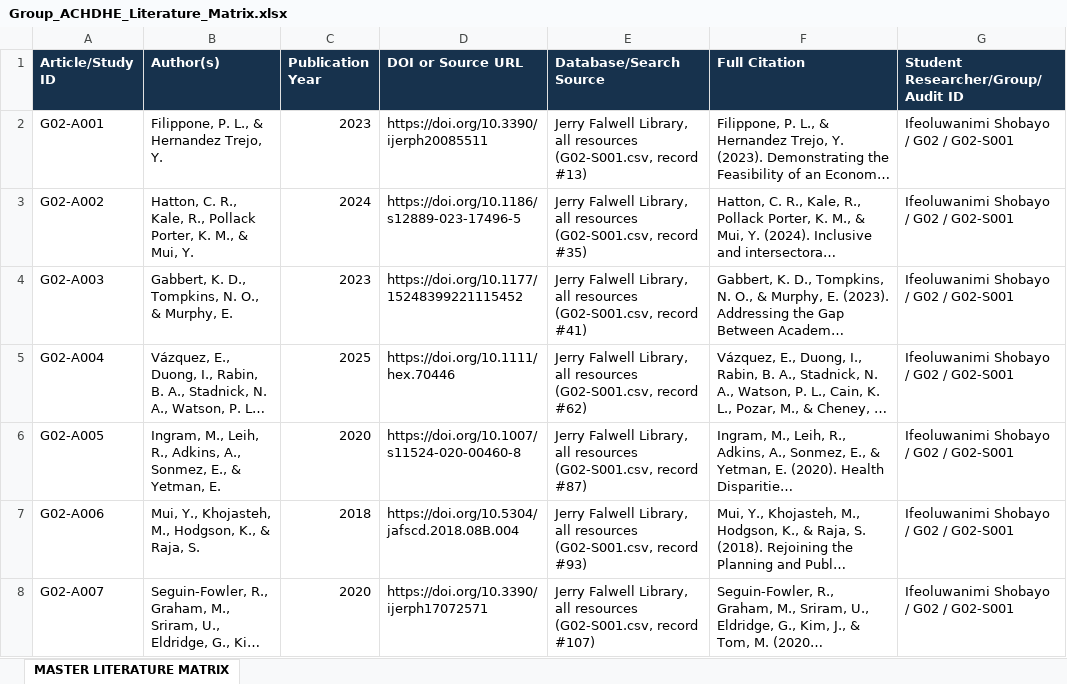
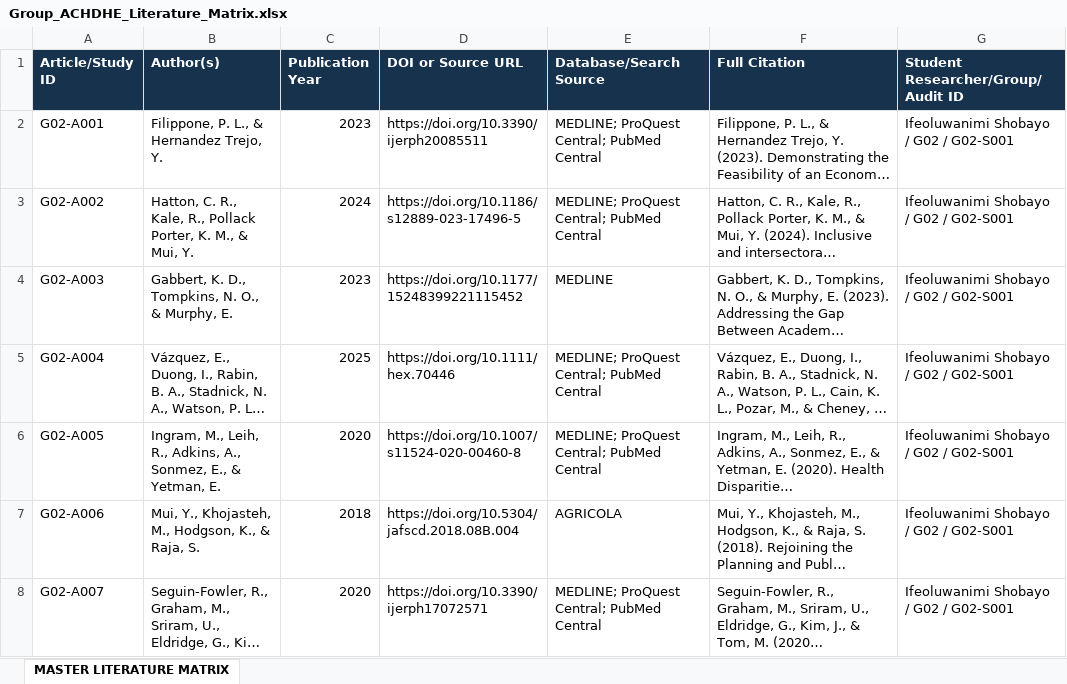
Before and after one commit to ipshobayo/Research, an Excel workbook: Dropbox_Upload/01 — Shared Literature Matrix/Group_ACHDHE_Literature_Matrix.xlsx, sheet MASTER LITERATURE MATRIX, drawn as a sheet; only a part is shown; long unchanged cells end in …; values as stored, in another font and other column widths than the file's, no borders; the diff covers the shown part only; the diff names each change by its address in the sheet, - before the commit and + after, or states it on an @@ line.

```diff
--- a/Dropbox_Upload/01 — Shared Literature Matrix/Group_ACHDHE_Literature_Matrix.xlsx (sheet MASTER LITERATURE MATRIX)
+++ b/Dropbox_Upload/01 — Shared Literature Matrix/Group_ACHDHE_Literature_Matrix.xlsx (sheet MASTER LITERATURE MATRIX)
-E2 (Database/Search Source): Jerry Falwell Library, all resources (G02-S001.csv, record #13)
+E2 (Database/Search Source): MEDLINE; ProQuest Central; PubMed Central
-E3 (Database/Search Source): Jerry Falwell Library, all resources (G02-S001.csv, record #35)
+E3 (Database/Search Source): MEDLINE; ProQuest Central; PubMed Central
-E4 (Database/Search Source): Jerry Falwell Library, all resources (G02-S001.csv, record #41)
+E4 (Database/Search Source): MEDLINE
-E5 (Database/Search Source): Jerry Falwell Library, all resources (G02-S001.csv, record #62)
+E5 (Database/Search Source): MEDLINE; ProQuest Central; PubMed Central
-E6 (Database/Search Source): Jerry Falwell Library, all resources (G02-S001.csv, record #87)
+E6 (Database/Search Source): MEDLINE; ProQuest Central; PubMed Central
-E7 (Database/Search Source): Jerry Falwell Library, all resources (G02-S001.csv, record #93)
+E7 (Database/Search Source): AGRICOLA
-E8 (Database/Search Source): Jerry Falwell Library, all resources (G02-S001.csv, record #107)
+E8 (Database/Search Source): MEDLINE; ProQuest Central; PubMed Central
```
Also changed, not shown: 36 edited cells elsewhere in this sheet, 1 other file.
